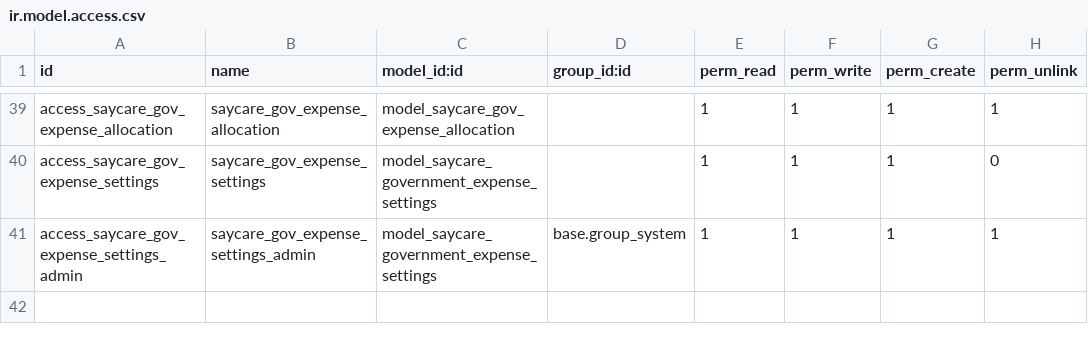
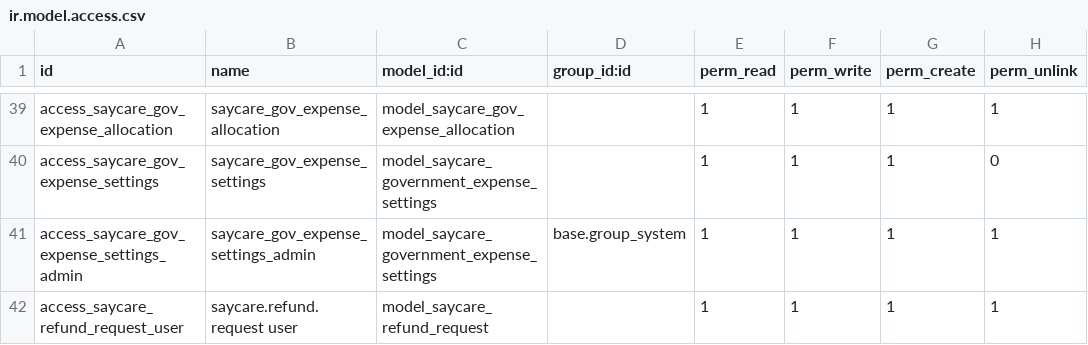
Before and after one commit to maanaar/TOUKH_backend, a CSV file: security/ir.model.access.csv, drawn as a sheet; only a part is shown, gaps mark what is left out; the diff names each change by its address in the sheet, - before the commit and + after, or states it on an @@ line.

Commit message:
refund model and treasury

```diff
--- a/security/ir.model.access.csv
+++ b/security/ir.model.access.csv
+row 42: access_saycare_refund_request_user | saycare.refund.request user | model_saycare_refund_request |  | 1 | 1 | 1 | 1
```
Also changed, not shown: 6 other files.
